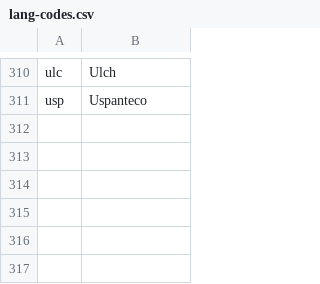
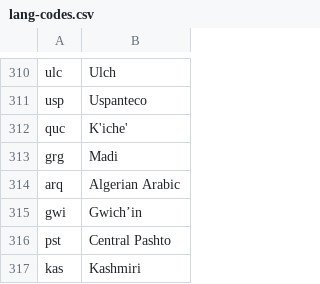
Before and after one commit to clarin-eric/clarin-resource-families, a CSV file: schemas/lang-codes.csv, drawn as a sheet; only a part is shown, gaps mark what is left out.

Commit message:
Update lang-codes.csv
Added 6 language codes

```diff
--- a/schemas/lang-codes.csv
+++ b/schemas/lang-codes.csv
@@ -311 +311,7 @@ ulc,Ulch
 usp,Uspanteco
+quc,K'iche'
+grg,Madi
+arq,Algerian Arabic
+gwi,Gwichʼin
+pst,Central Pashto
+kas,Kashmiri
```
